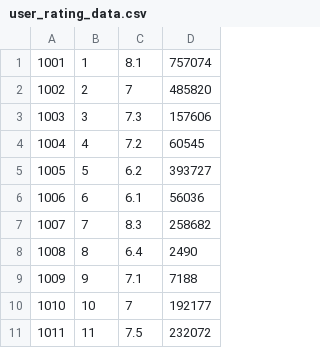
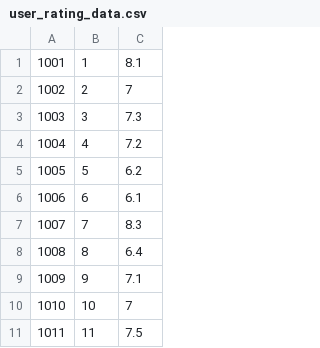
Before and after one commit to Icezu/movie-dao, a CSV file: data/user_rating_data.csv, drawn as a sheet; only a part is shown; the diff names each change by its address in the sheet, - before the commit and + after, or states it on an @@ line.

Commit message:
Remove votes from user_rating

```diff
--- a/data/user_rating_data.csv
+++ b/data/user_rating_data.csv
-column D, rows 1-11: 757074 | 485820 | 157606 | 60545 | 393727 | 56036 | 258682 | 2490 | 7188 | 192177 | 232072
```
Also changed, not shown: 6 other files.
